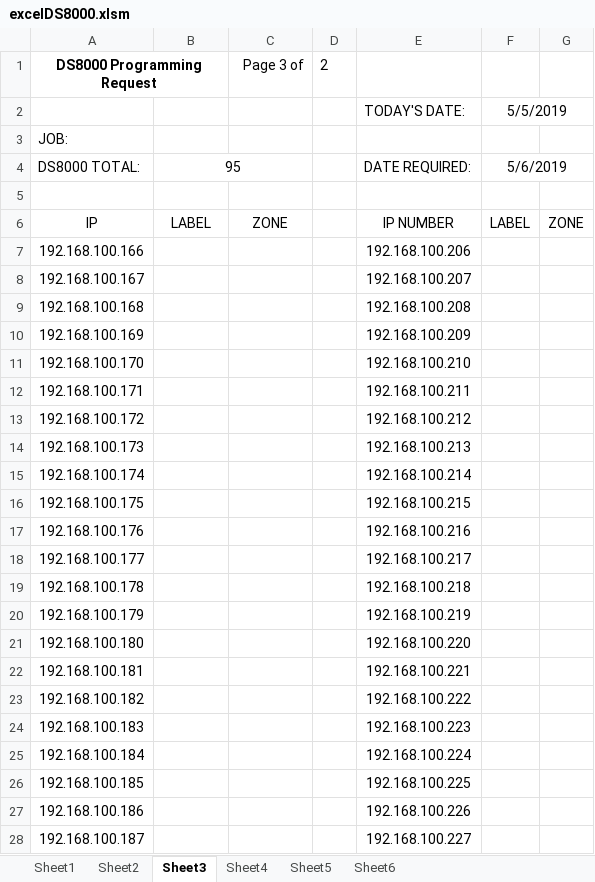
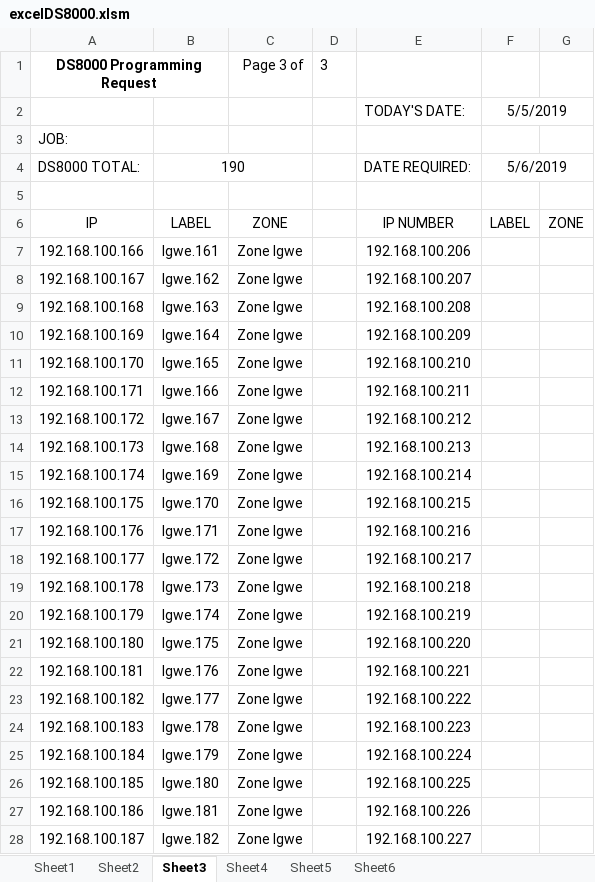
Before and after one commit to igwekaluCSM/programDS8000, an Excel workbook: proj_DS8000/src/excelDS8000.xlsm, sheet Sheet3, drawn as a sheet; only a part is shown; values as stored, in another font and other column widths than the file's, no borders; the diff covers the shown part only; the diff names each change by its address in the sheet, - before the commit and + after, or states it on an @@ line.

Commit message:
all labels printed, and functioning awareness of empty sheets

```diff
--- a/proj_DS8000/src/excelDS8000.xlsm (sheet Sheet3)
+++ b/proj_DS8000/src/excelDS8000.xlsm (sheet Sheet3)
-D1: 2
+D1: 3
-B4: 95
+B4: 190
-B7: (empty)
+B7: Igwe.161
-C7:C28: (empty)
+C7:C28: Zone Igwe
-B8: (empty)
+B8: Igwe.162
-B9: (empty)
+B9: Igwe.163
-B10: (empty)
+B10: Igwe.164
-B11: (empty)
+B11: Igwe.165
-B12: (empty)
+B12: Igwe.166
-B13: (empty)
+B13: Igwe.167
-B14: (empty)
+B14: Igwe.168
-B15: (empty)
+B15: Igwe.169
-B16: (empty)
+B16: Igwe.170
-B17: (empty)
+B17: Igwe.171
-B18: (empty)
+B18: Igwe.172
-B19: (empty)
+B19: Igwe.173
-B20: (empty)
+B20: Igwe.174
-B21: (empty)
+B21: Igwe.175
-B22: (empty)
+B22: Igwe.176
-B23: (empty)
+B23: Igwe.177
-B24: (empty)
+B24: Igwe.178
-B25: (empty)
+B25: Igwe.179
-B26: (empty)
+B26: Igwe.180
-B27: (empty)
+B27: Igwe.181
-B28: (empty)
+B28: Igwe.182
```
Also changed, not shown: 16 edited cells elsewhere in this sheet, sheet Sheet2, sheet Sheet1, sheet Sheet4, sheet Sheet5, sheet Sheet6, charts or pictures, 2 other files.
